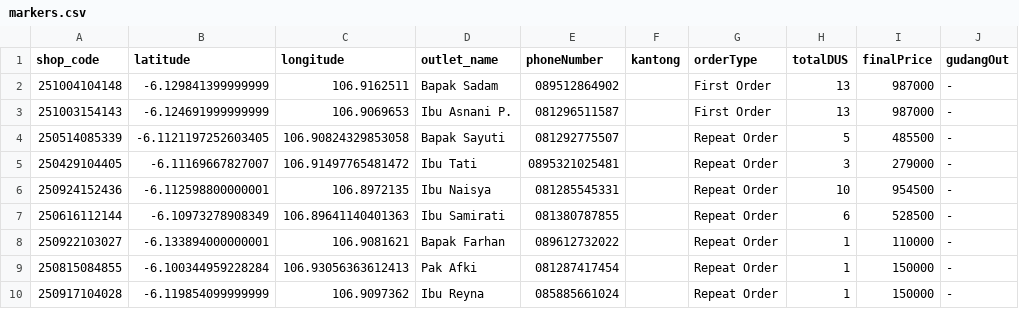
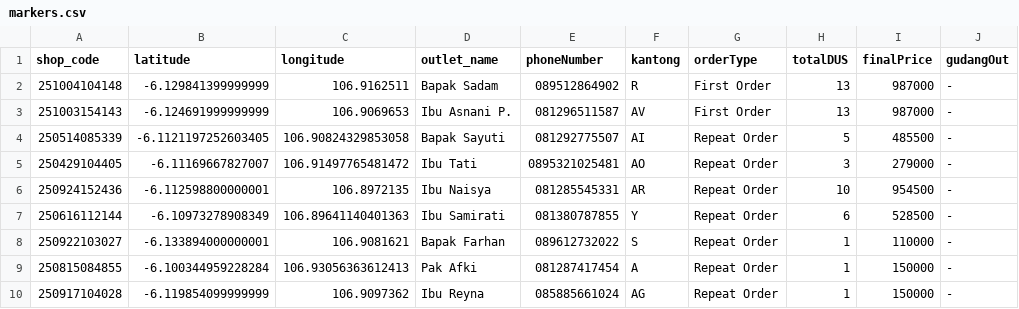
Before and after one commit to AlimanIrawan/indonesia-delivery-map-system, a CSV file: public/markers.csv, drawn as a sheet; only a part is shown; the diff names each change by its address in the sheet, - before the commit and + after, or states it on an @@ line.

Commit message:
🚚 更新送货数据 - 2025/10/07

```diff
--- a/public/markers.csv
+++ b/public/markers.csv
-F2 (kantong): (empty)
+F2 (kantong): R
-F3 (kantong): (empty)
+F3 (kantong): AV
-F4 (kantong): (empty)
+F4 (kantong): AI
-F5 (kantong): (empty)
+F5 (kantong): AO
-F6 (kantong): (empty)
+F6 (kantong): AR
-F7 (kantong): (empty)
+F7 (kantong): Y
-F8 (kantong): (empty)
+F8 (kantong): S
-F9 (kantong): (empty)
+F9 (kantong): A
-F10 (kantong): (empty)
+F10 (kantong): AG
```
